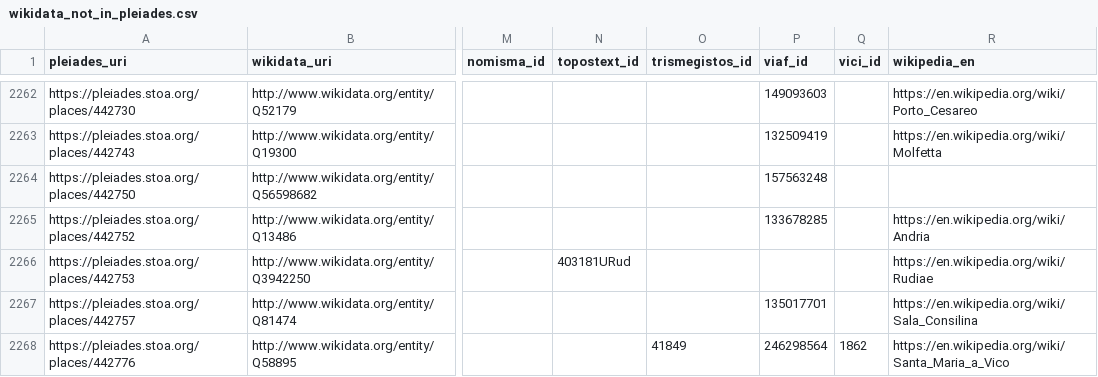
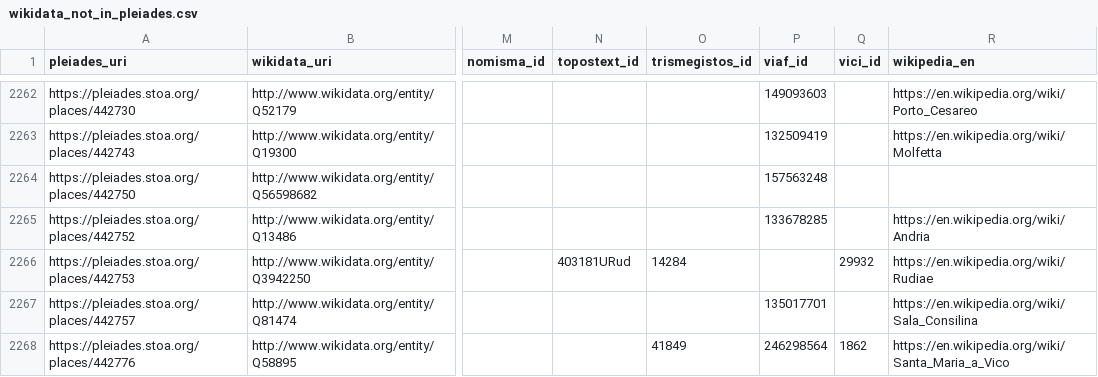
Before and after one commit to isawnyu/pleiades_wikidata, a CSV file: data/wikidata_not_in_pleiades.csv, drawn as a sheet; only a part is shown, gaps mark what is left out; the diff covers the shown part only; the diff names each change by its address in the sheet, - before the commit and + after, or states it on an @@ line.

```diff
--- a/data/wikidata_not_in_pleiades.csv
+++ b/data/wikidata_not_in_pleiades.csv
-O2266 (trismegistos_id): (empty)
+O2266 (trismegistos_id): 14284
-Q2266 (vici_id): (empty)
+Q2266 (vici_id): 29932
```
Also changed, not shown: 7 added rows, 2 removed rows and 18 edited cells elsewhere in this file, data/pleiades_not_in_wikidata.csv, 2 other files.
